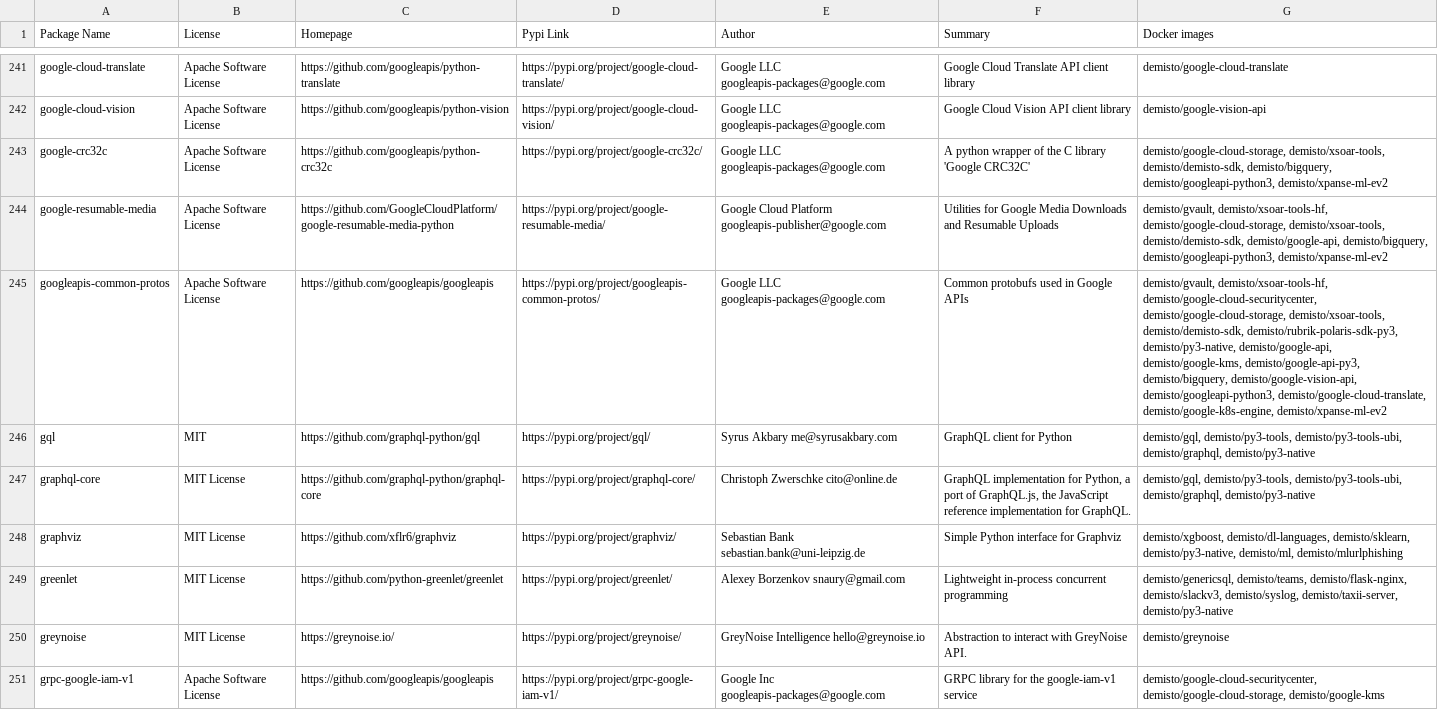
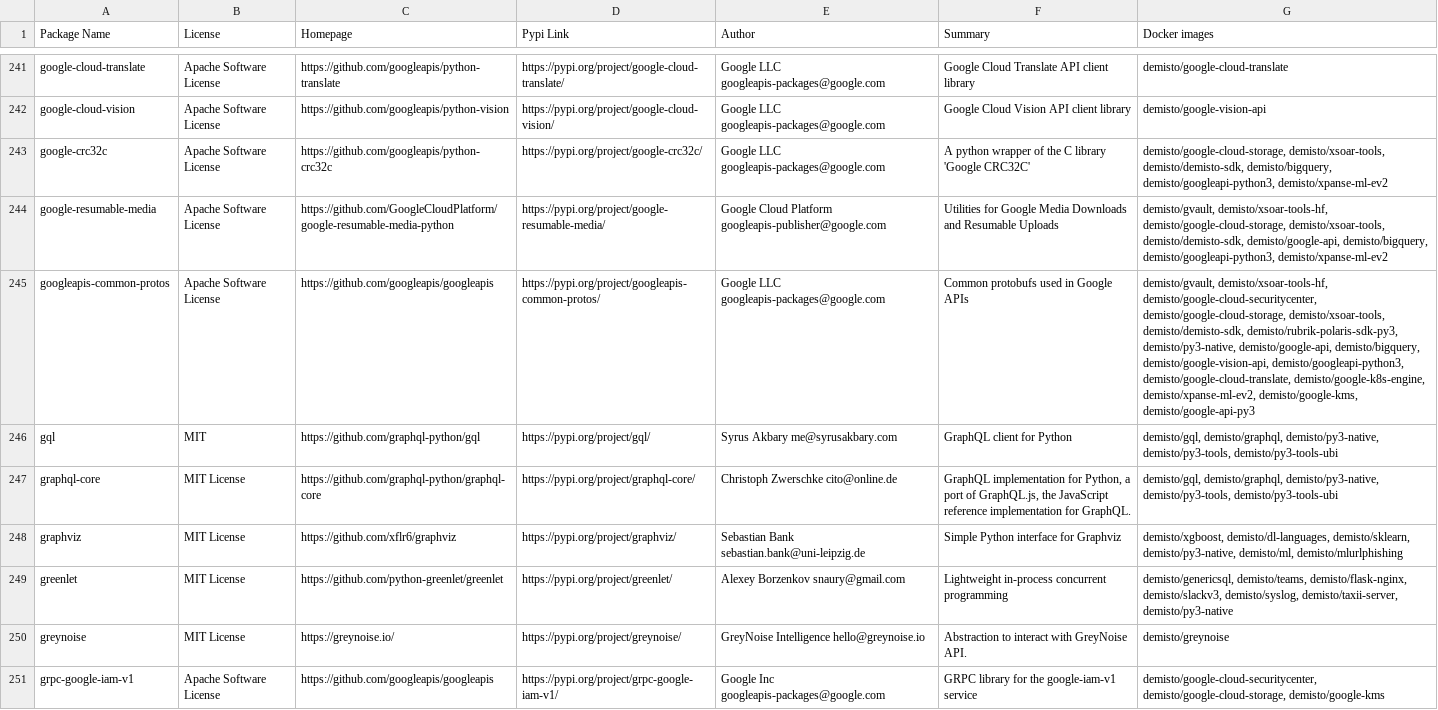
Before and after one commit to demisto/dockerfiles-info, a CSV file: used_packages.csv, drawn as a sheet; only a part is shown, gaps mark what is left out; the diff covers the shown part only; the diff names each change by its address in the sheet, - before the commit and + after, or states it on an @@ line.

```diff
--- a/used_packages.csv
+++ b/used_packages.csv
-G245 (Docker images): …demisto/py3-native, demisto/google-api, demisto/google-kms, demisto/google-api-py3, demisto/bigquery, demisto/google-vision-api, demisto/googleapi-python3, demisto/google-cloud-translate, demisto/google-k8s-engine, demisto/xpanse-ml-ev2
+G245 (Docker images): …demisto/py3-native, demisto/google-api, demisto/bigquery, demisto/google-vision-api, demisto/googleapi-python3, demisto/google-cloud-translate, demisto/google-k8s-engine, demisto/xpanse-ml-ev2, demisto/google-kms, demisto/google-api-py3
-G246:G247 (Docker images): demisto/gql, demisto/py3-tools, demisto/py3-tools-ubi, demisto/graphql, demisto/py3-native
+G246:G247 (Docker images): demisto/gql, demisto/graphql, demisto/py3-native, demisto/py3-tools, demisto/py3-tools-ubi
```
Also changed, not shown: 134 edited cells elsewhere in this file, 20 other files.
